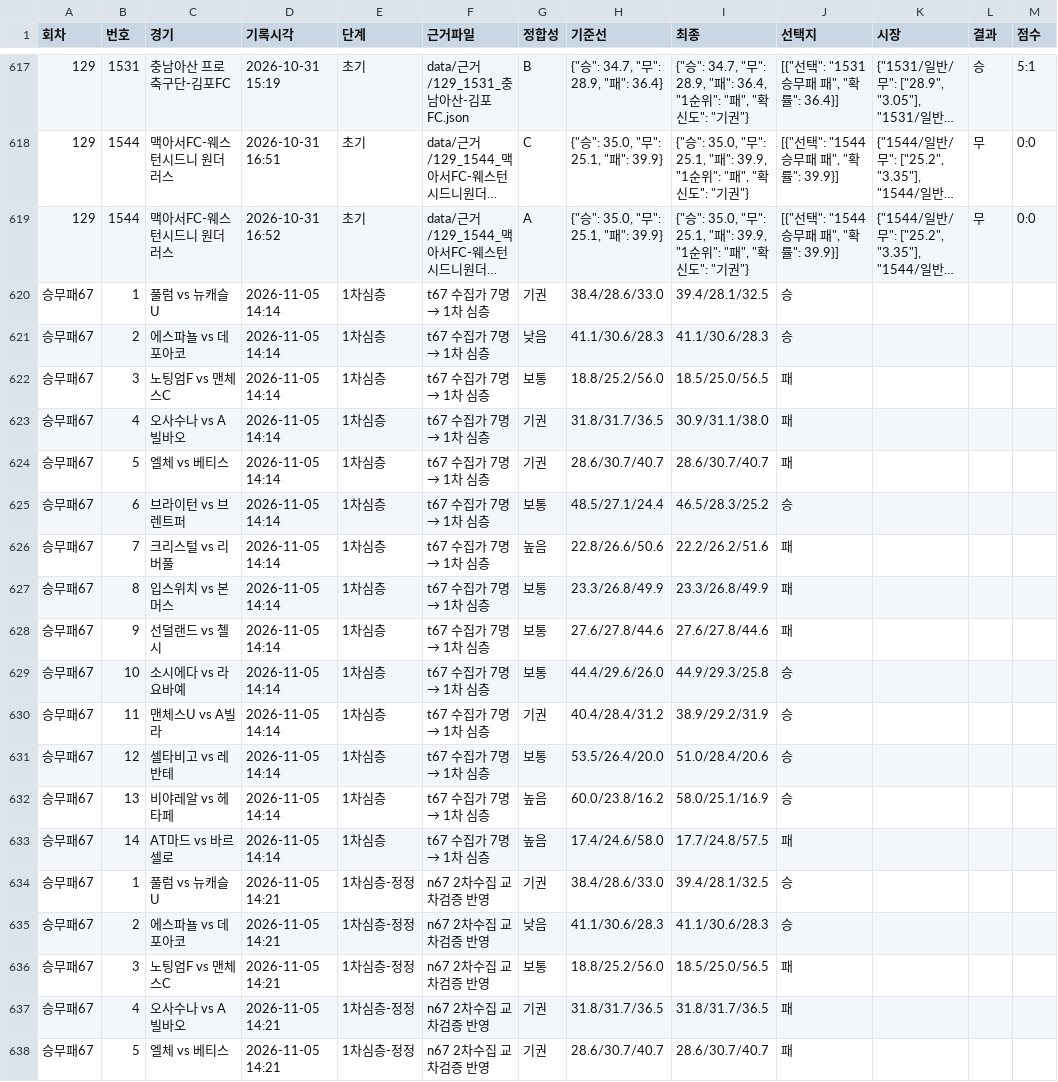
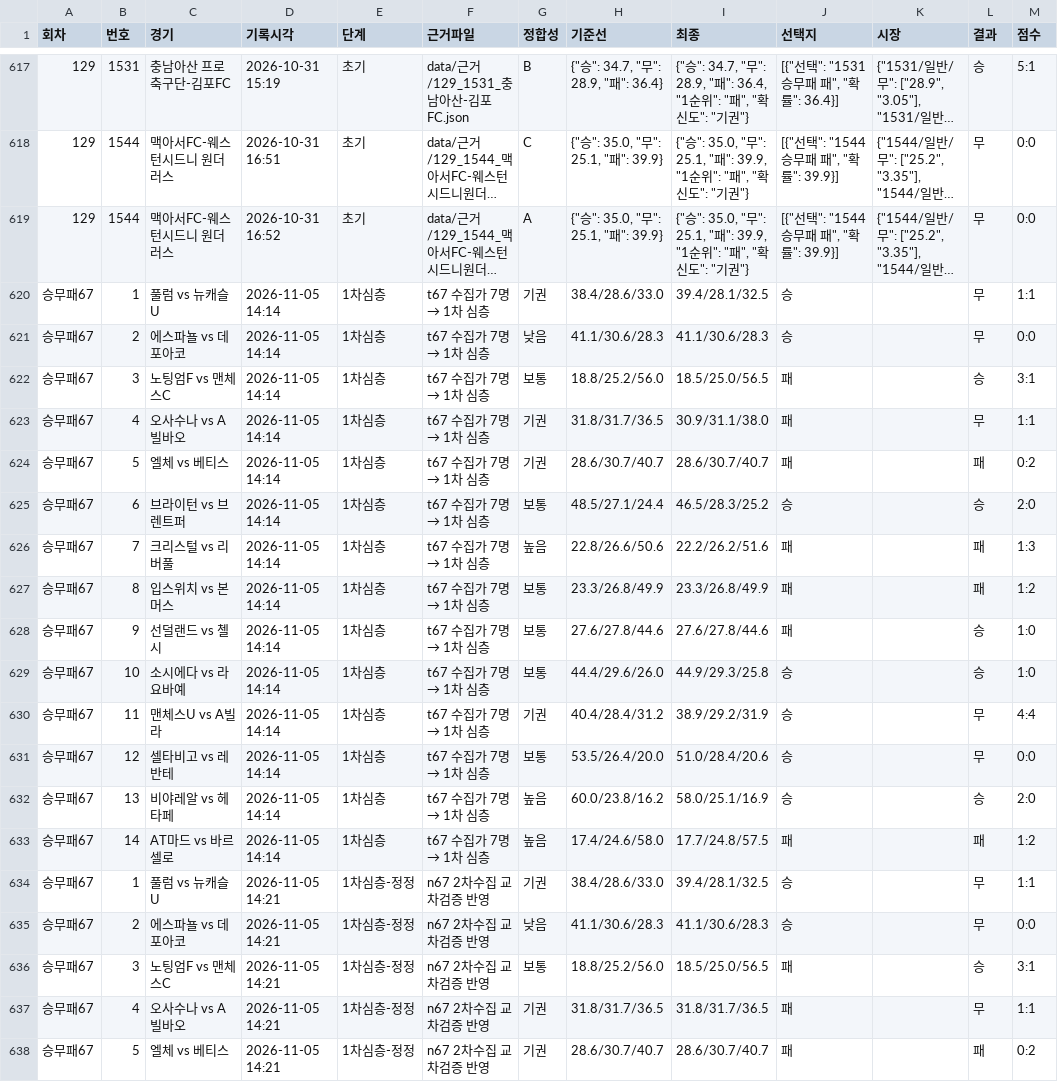
Before and after one commit to Mrzero-00/ai-playground, a CSV file: 승부예측 프로그램/data/예측스냅샷.csv, drawn as a sheet; only a part is shown, gaps mark what is left out; long unchanged cells end in …; the diff covers the shown part only; the diff names each change by its address in the sheet, - before the commit and + after, or states it on an @@ line.

```diff
--- a/승부예측 프로그램/data/예측스냅샷.csv
+++ b/승부예측 프로그램/data/예측스냅샷.csv
-L620:L621 (결과): (empty)
+L620:L621 (결과): 무
-M620 (점수): (empty)
+M620 (점수): 1:1
-M621 (점수): (empty)
+M621 (점수): 0:0
-L622 (결과): (empty)
+L622 (결과): 승
-M622 (점수): (empty)
+M622 (점수): 3:1
-L623 (결과): (empty)
+L623 (결과): 무
-M623 (점수): (empty)
+M623 (점수): 1:1
-L624 (결과): (empty)
+L624 (결과): 패
-M624 (점수): (empty)
+M624 (점수): 0:2
-L625 (결과): (empty)
+L625 (결과): 승
-M625 (점수): (empty)
+M625 (점수): 2:0
-L626:L627 (결과): (empty)
+L626:L627 (결과): 패
-M626 (점수): (empty)
+M626 (점수): 1:3
-M627 (점수): (empty)
+M627 (점수): 1:2
-L628:L629 (결과): (empty)
+L628:L629 (결과): 승
-M628:M629 (점수): (empty)
+M628:M629 (점수): 1:0
-L630:L631 (결과): (empty)
+L630:L631 (결과): 무
-M630 (점수): (empty)
+M630 (점수): 4:4
-M631 (점수): (empty)
+M631 (점수): 0:0
-L632 (결과): (empty)
+L632 (결과): 승
-M632 (점수): (empty)
+M632 (점수): 2:0
-L633 (결과): (empty)
+L633 (결과): 패
-M633 (점수): (empty)
+M633 (점수): 1:2
-L634:L635 (결과): (empty)
+L634:L635 (결과): 무
-M634 (점수): (empty)
+M634 (점수): 1:1
-M635 (점수): (empty)
+M635 (점수): 0:0
-L636 (결과): (empty)
+L636 (결과): 승
-M636 (점수): (empty)
+M636 (점수): 3:1
-L637 (결과): (empty)
+L637 (결과): 무
-M637 (점수): (empty)
+M637 (점수): 1:1
-L638 (결과): (empty)
+L638 (결과): 패
-M638 (점수): (empty)
+M638 (점수): 0:2
```
Also changed, not shown: 46 edited cells elsewhere in this file, 승부예측 프로그램/추천기록.csv, 24 other files.
